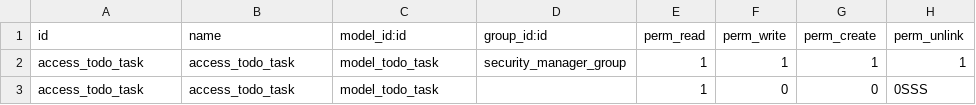
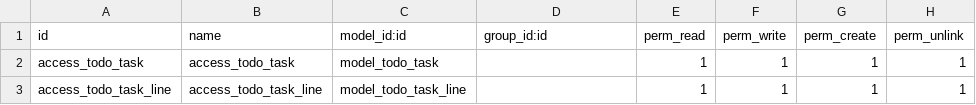
Before and after one commit to 1hassanharidy/todo-task-odoo-enhanced, a CSV file: security/ir.model.access.csv, drawn as a sheet.

```diff
--- a/security/ir.model.access.csv
+++ b/security/ir.model.access.csv
@@ -1,3 +1,3 @@
 id,name,model_id:id,group_id:id,perm_read,perm_write,perm_create,perm_unlink
-access_todo_task,access_todo_task,model_todo_task,security_manager_group,1,1,1,1
-access_todo_task,access_todo_task,model_todo_task,,1,0,0,0SSS
+access_todo_task,access_todo_task,model_todo_task,,1,1,1,1
+access_todo_task_line,access_todo_task_line,model_todo_task_line,,1,1,1,1
```
Also changed, not shown: 2 other files.
